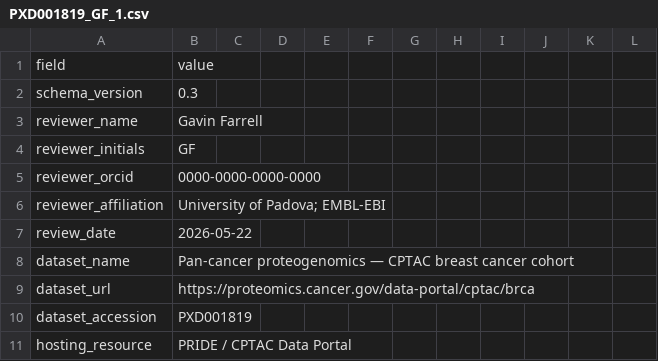
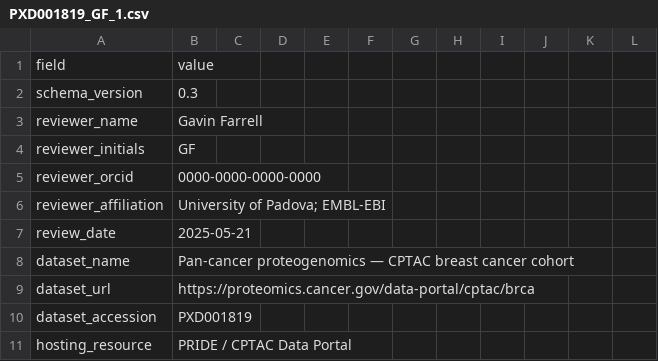
Before and after one commit to AIBIO-UK/airbds-dev, a CSV file: reviews/PXD001819_GF_1.csv, drawn as a sheet; only a part is shown.

Commit message:
Adds scoring and examples to review folder with git action triggering when new reviews to validate, cross convert and score

```diff
--- a/reviews/PXD001819_GF_1.csv
+++ b/reviews/PXD001819_GF_1.csv
@@ -6,3 +6,3 @@ reviewer_orcid,0000-0000-0000-0000
 reviewer_affiliation,University of Padova; EMBL-EBI
-review_date,2026-05-22
+review_date,2025-05-21
 dataset_name,Pan-cancer proteogenomics — CPTAC breast cancer cohort
```
Also changed, not shown: reviews/examples/E-MTAB-0002_TS_1.csv, 4 other files.
